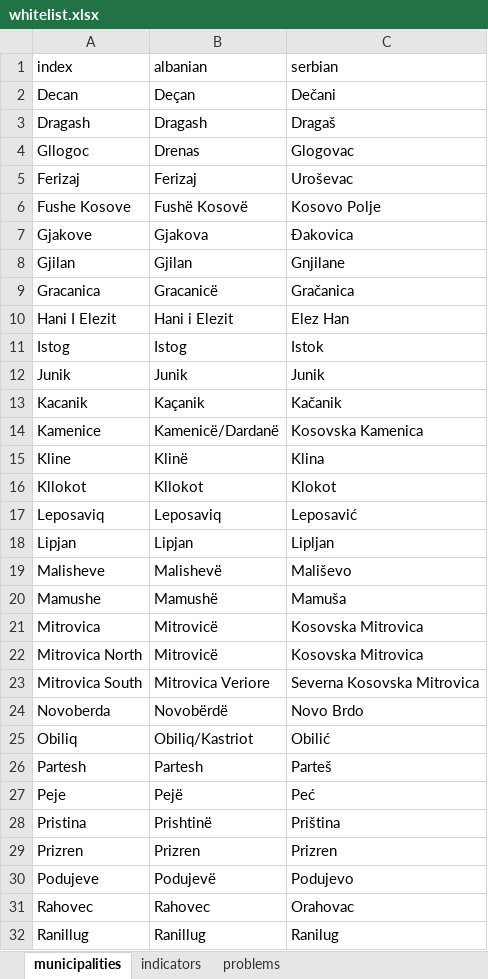
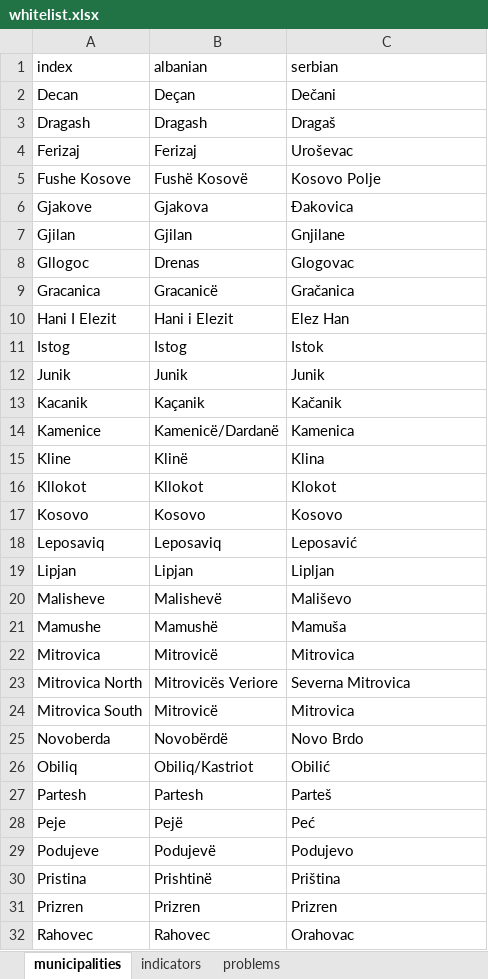
Before and after one commit to opendatakosovo/UNKT-MDG-visualizer, an Excel workbook: data/standard_lists/whitelist.xlsx, sheet municipalities, drawn as a sheet; only a part is shown; the shorter side is filled out with more unchanged rows; values as stored, in another font and other column widths than the file's, no borders; addresses are those after the commit; the diff names each change by its address in the sheet, - before the commit and + after, or states it on an @@ line.

Commit message:
Fixed some incorrect municipality translations

```diff
--- a/data/standard_lists/whitelist.xlsx (sheet municipalities)
+++ b/data/standard_lists/whitelist.xlsx (sheet municipalities)
@@ row 4 moved to row 8: Gllogoc @@
-C14 (serbian): Kosovska Kamenica
+C14 (serbian): Kamenica
@@ row 41 moved to row 17: Kosovo @@
-C22 (serbian): Kosovska Mitrovica
+C22 (serbian): Mitrovica
-B23 (albanian): Mitrovicë
+B23 (albanian): Mitrovicës Veriore
-C23 (serbian): Kosovska Mitrovica
+C23 (serbian): Severna Mitrovica
-B24 (albanian): Mitrovica Veriore
+B24 (albanian): Mitrovicë
-C24 (serbian): Severna Kosovska Mitrovica
+C24 (serbian): Mitrovica
@@ row 30 moved to row 29: Podujeve @@
```
Also changed, not shown: 1 other file.
